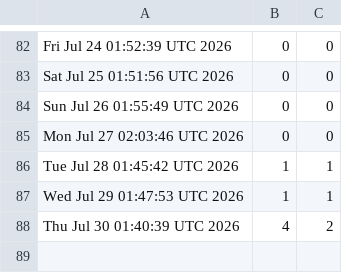
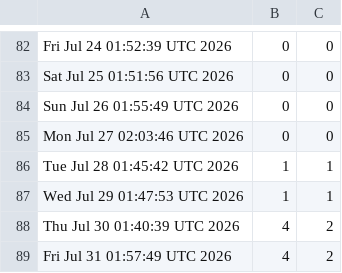
Before and after one commit to akshat-chaturvedi/CATCH, a CSV file: views.csv, drawn as a sheet; only a part is shown, gaps mark what is left out; the diff names each change by its address in the sheet, - before the commit and + after, or states it on an @@ line.

```diff
--- a/views.csv
+++ b/views.csv
+row 89: Fri Jul 31 01:57:49 UTC 2026 | 4 | 2
```
Also changed, not shown: clones.csv.
